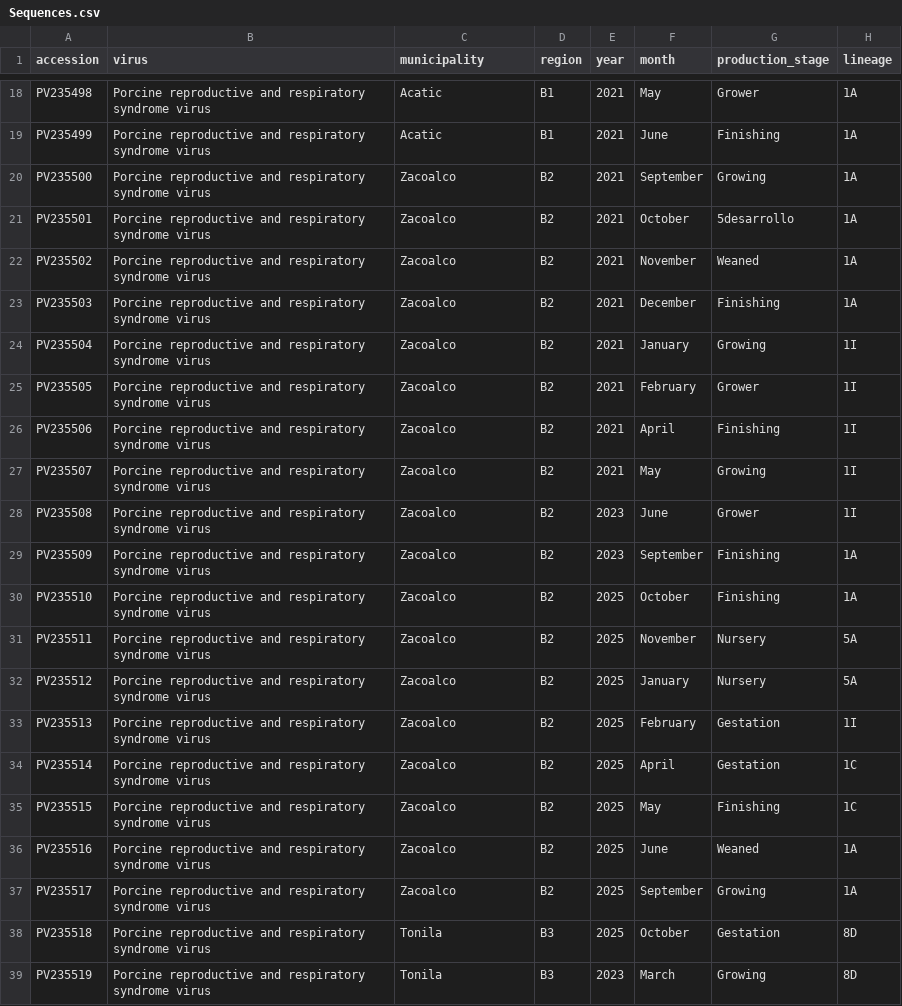
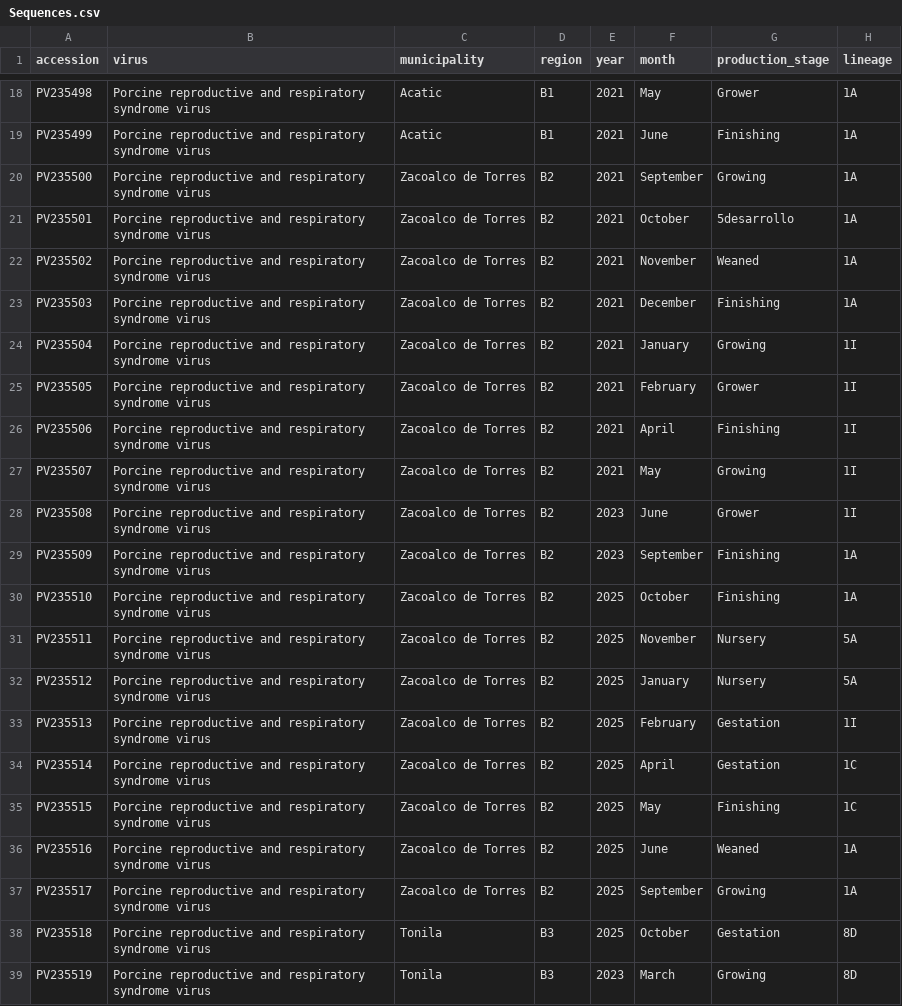
Before and after one commit to aljogaba/DiseasesMapMx, a CSV file: assets/data/Sequences.csv, drawn as a sheet; only a part is shown, gaps mark what is left out; the diff names each change by its address in the sheet, - before the commit and + after, or states it on an @@ line.

Commit message:
Update Sequences.csv

```diff
--- a/assets/data/Sequences.csv
+++ b/assets/data/Sequences.csv
-C20:C37 (municipality): Zacoalco
+C20:C37 (municipality): Zacoalco de Torres
```
